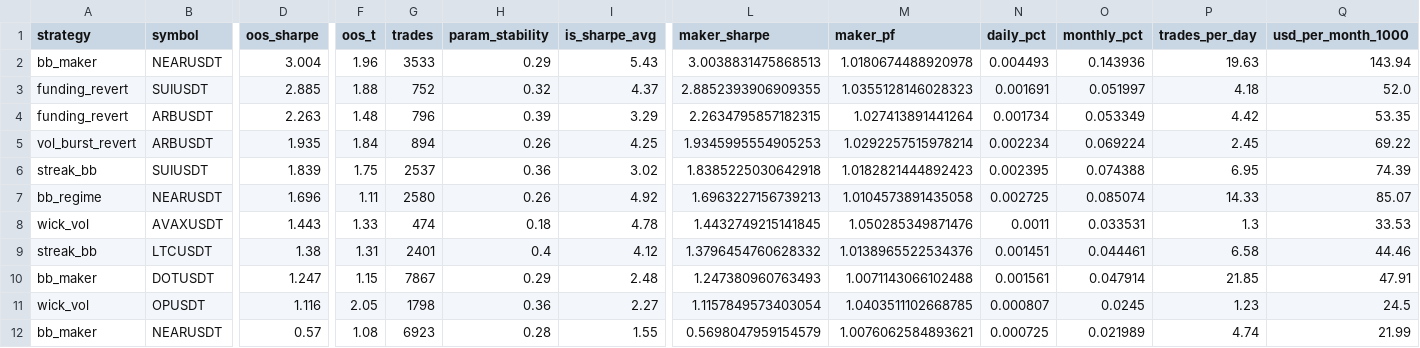
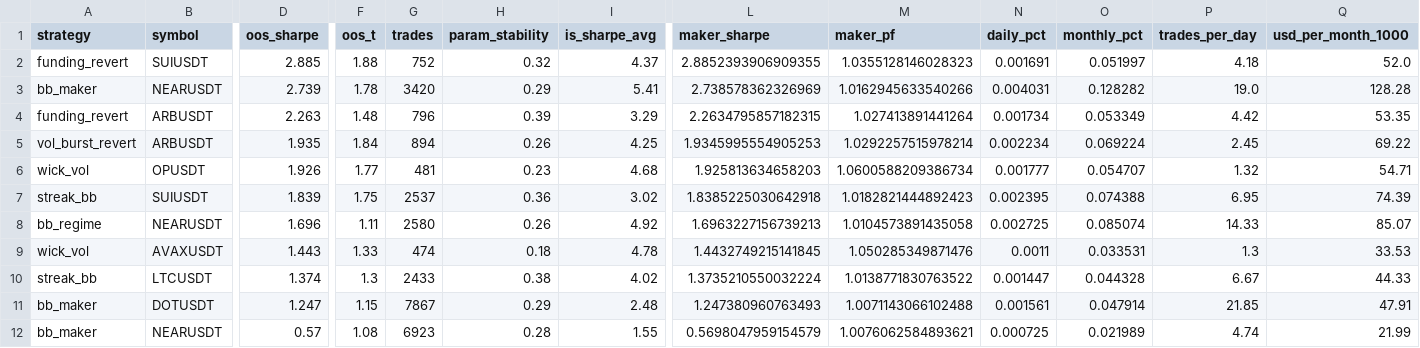
Before and after one commit to davletovaalmira11-creator/scalp-lab-pro, a CSV file: engines/scalp/reports/leaderboard.csv, drawn as a sheet; only a part is shown, gaps mark what is left out; removed rows and columns are numbered as before the commit, all else as after; rows hold the shown columns only; the diff names each change by its address in the sheet, - before the commit and + after, or states it on an @@ line.

```diff
--- a/engines/scalp/reports/leaderboard.csv
+++ b/engines/scalp/reports/leaderboard.csv
-row 2: bb_maker | NEARUSDT | 3.004 | 1.96 | 3533 | 0.29 | 5.43 | 3.0038831475868513 | 1.0180674488920978 | 0.004493 | 0.143936 | 19.63 | 143.94
+row 3: bb_maker | NEARUSDT | 2.739 | 1.78 | 3420 | 0.29 | 5.41 | 2.738578362326969 | 1.0162945633540266 | 0.004031 | 0.128282 | 19.0 | 128.28
+row 6: wick_vol | OPUSDT | 1.926 | 1.77 | 481 | 0.23 | 4.68 | 1.925813634658203 | 1.0600588209386734 | 0.001777 | 0.054707 | 1.32 | 54.71
-D10 (oos_sharpe): 1.38
+D10 (oos_sharpe): 1.374
-F10 (oos_t): 1.31
+F10 (oos_t): 1.3
-G10 (trades): 2401
+G10 (trades): 2433
-H10 (param_stability): 0.4
+H10 (param_stability): 0.38
-I10 (is_sharpe_avg): 4.12
+I10 (is_sharpe_avg): 4.02
-L10 (maker_sharpe): 1.3796454760628332
+L10 (maker_sharpe): 1.3735210550032224
-M10 (maker_pf): 1.0138965522534376
+M10 (maker_pf): 1.0138771830763522
-N10 (daily_pct): 0.001451
+N10 (daily_pct): 0.001447
-O10 (monthly_pct): 0.044461
+O10 (monthly_pct): 0.044328
-P10 (trades_per_day): 6.58
+P10 (trades_per_day): 6.67
-Q10 (usd_per_month_1000): 44.46
+Q10 (usd_per_month_1000): 44.33
-row 11: wick_vol | OPUSDT | 1.116 | 2.05 | 1798 | 0.36 | 2.27 | 1.1157849573403054 | 1.0403511102668785 | 0.000807 | 0.0245 | 1.23 | 24.5
```
Also changed, not shown: engines/scalp/reports/archive.csv, 4 other files.
